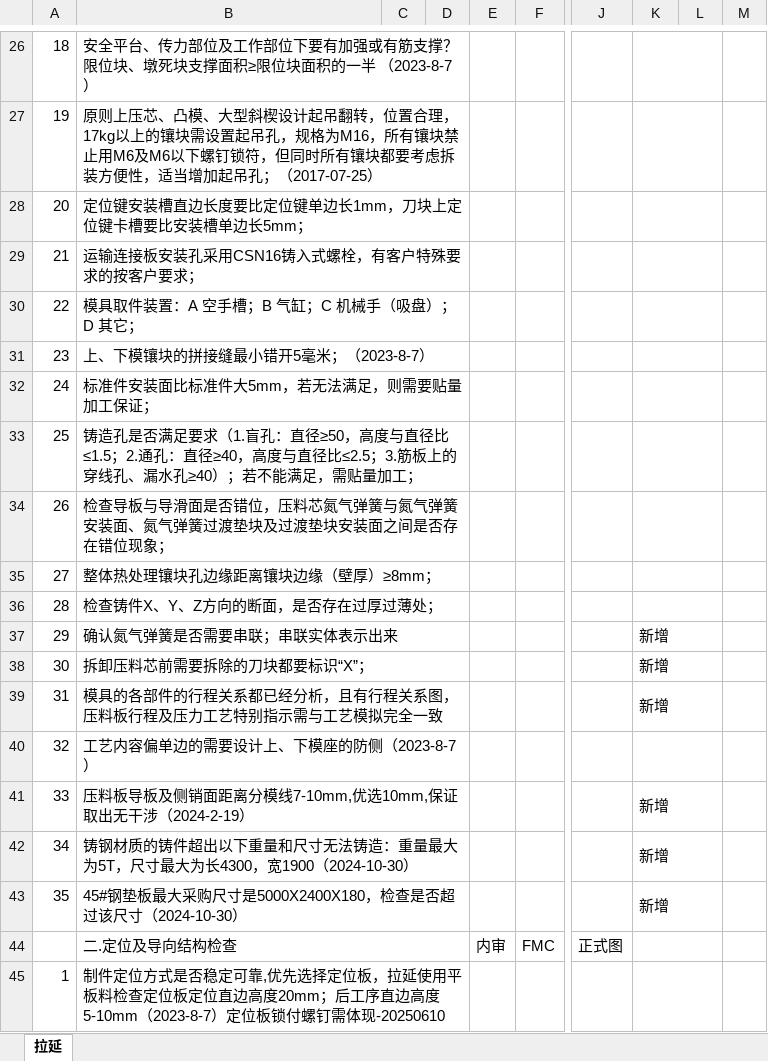
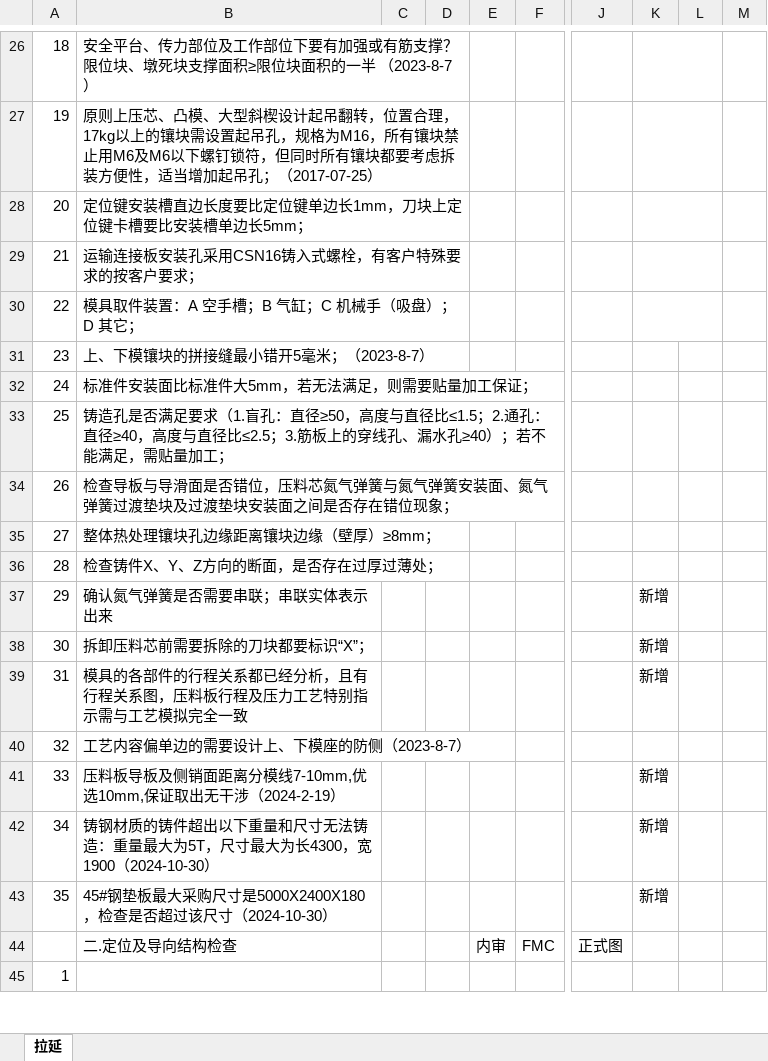
Before and after one commit to tudouzhuang/webprogram, an Excel workbook: project/src/main/resources/static/templates/拉延.xlsx, sheet 拉延, drawn as a sheet; only a part is shown, gaps mark what is left out; values as stored, in another font and other column widths than the file's, no cell formats; charts and pictures and conditional formats not drawn; removed rows and columns are numbered as before the commit, all else as after; the diff covers the shown part only; the diff names each change by its address in the sheet, - before the commit and + after, or states it on an @@ line.

```diff
--- a/project/src/main/resources/static/templates/拉延.xlsx (sheet 拉延)
+++ b/project/src/main/resources/static/templates/拉延.xlsx (sheet 拉延)
-B31:D31 merged
-K31:L31 merged
-B32:D32 merged
-K32:L32 merged
-B33:D33 merged
-K33:L33 merged
-B34:D34 merged
-K34:L34 merged
-B35:D35 merged
-K35:L35 merged
-B36:D36 merged
-K36:L36 merged
-B37:D37 merged
-K37:L37 merged
-B38:D38 merged
-K38:L38 merged
-B39:D39 merged
-K39:L39 merged
-B40:D40 merged
-K40:L40 merged
-B41:D41 merged
-K41:L41 merged
-B42:D42 merged
-K42:L42 merged
-B43:D43 merged
-K43:L43 merged
-B44:D44 merged
-K44:L44 merged
-B45: 制件定位方式是否稳定可靠,优先选择定位板，拉延使用平板料检查定位板定位直边高度20mm；后工序直边高度5-10mm（2023-8-7）定位板锁付螺钉需体现-20250610
+B45: (empty)
-B45:D45 merged
-K45:L45 merged
```
Also changed, not shown: 1 added row, 1 removed row, 31 edited cells and merged cells elsewhere in this sheet, cell formats, formulas that keep their value, charts or pictures, project/src/main/resources/static/templates/包边.xlsx, project/src/main/resources/static/templates/后工序.xlsx, 11 other files.
